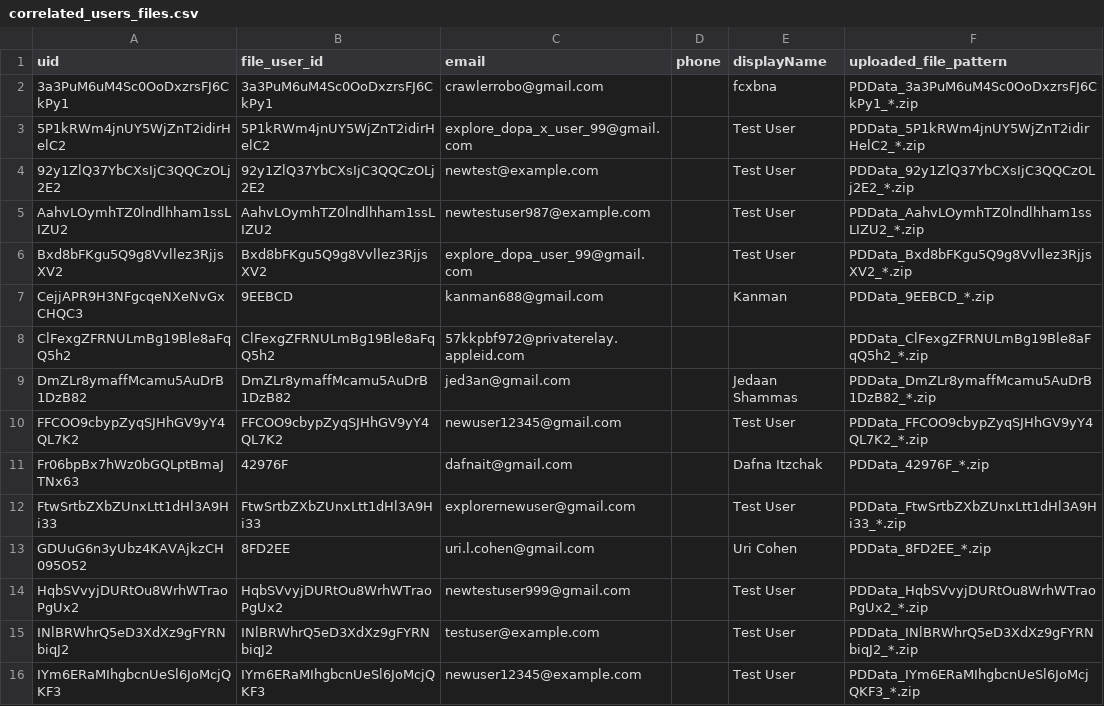
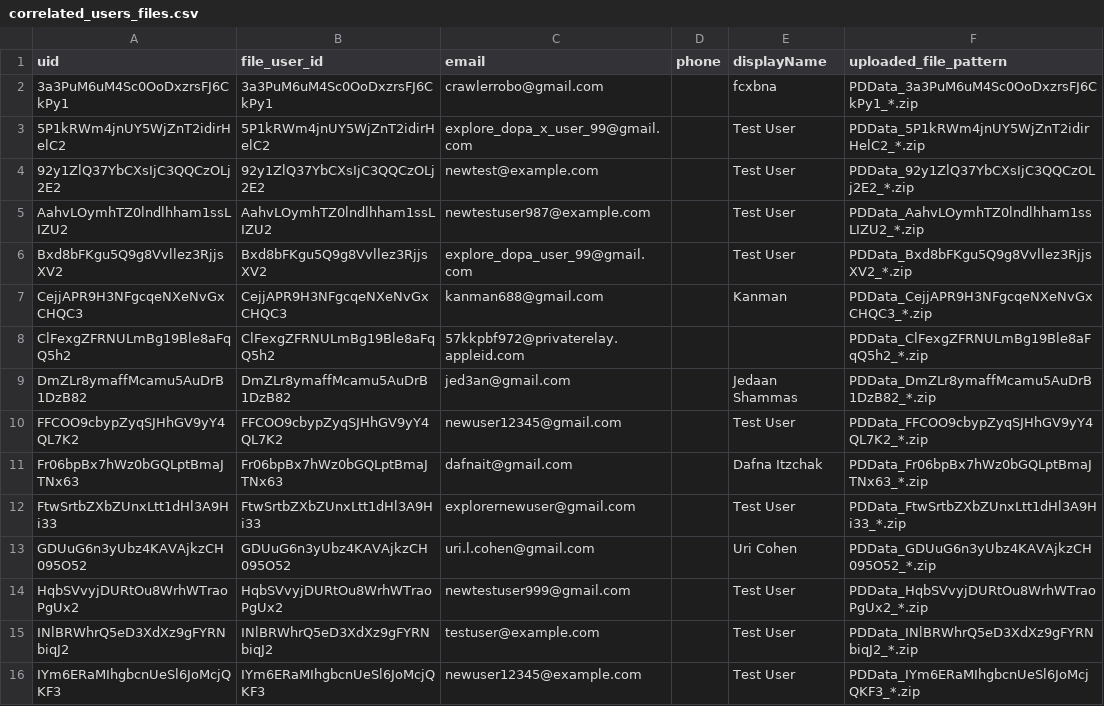
Before and after one commit to dopax35/dopax-mobile, a CSV file: correlated_users_files.csv, drawn as a sheet; only a part is shown; the diff covers the shown part only.

Commit message:
feat(admin): display actual user names as primary participant identifier and integrate Google Drive file loads

```diff
--- a/correlated_users_files.csv
+++ b/correlated_users_files.csv
@@ -6,3 +6,3 @@ AahvLOymhTZ0lndlhham1ssLIZU2,AahvLOymhTZ0lndlhham1ssLIZU2,newtestuser987@example
 Bxd8bFKgu5Q9g8Vvllez3RjjsXV2,Bxd8bFKgu5Q9g8Vvllez3RjjsXV2,explore_dopa_user_99@gmail.com,,Test User,PDData_Bxd8bFKgu5Q9g8Vvllez3RjjsXV2_*.zip
-CejjAPR9H3NFgcqeNXeNvGxCHQC3,9EEBCD,kanman688@gmail.com,,Kanman,PDData_9EEBCD_*.zip
+CejjAPR9H3NFgcqeNXeNvGxCHQC3,CejjAPR9H3NFgcqeNXeNvGxCHQC3,kanman688@gmail.com,,Kanman,PDData_CejjAPR9H3NFgcqeNXeNvGxCHQC3_*.zip
 ClFexgZFRNULmBg19Ble8aFqQ5h2,ClFexgZFRNULmBg19Ble8aFqQ5h2,57kkpbf972@privaterelay.appleid.com,,,PDData_ClFexgZFRNULmBg19Ble8aFqQ5h2_*.zip
@@ -10,5 +10,5 @@ DmZLr8ymaffMcamu5AuDrB1DzB82,DmZLr8ymaffMcamu5AuDrB1DzB82,jed3an@gmail.com,,Jeda
 FFCOO9cbypZyqSJHhGV9yY4QL7K2,FFCOO9cbypZyqSJHhGV9yY4QL7K2,newuser12345@gmail.com,,Test User,PDData_FFCOO9cbypZyqSJHhGV9yY4QL7K2_*.zip
-Fr06bpBx7hWz0bGQLptBmaJTNx63,42976F,dafnait@gmail.com,,Dafna Itzchak,PDData_42976F_*.zip
+Fr06bpBx7hWz0bGQLptBmaJTNx63,Fr06bpBx7hWz0bGQLptBmaJTNx63,dafnait@gmail.com,,Dafna Itzchak,PDData_Fr06bpBx7hWz0bGQLptBmaJTNx63_*.zip
 FtwSrtbZXbZUnxLtt1dHl3A9Hi33,FtwSrtbZXbZUnxLtt1dHl3A9Hi33,explorernewuser@gmail.com,,Test User,PDData_FtwSrtbZXbZUnxLtt1dHl3A9Hi33_*.zip
-GDUuG6n3yUbz4KAVAjkzCH095O52,8FD2EE,uri.l.cohen@gmail.com,,Uri Cohen,PDData_8FD2EE_*.zip
+GDUuG6n3yUbz4KAVAjkzCH095O52,GDUuG6n3yUbz4KAVAjkzCH095O52,uri.l.cohen@gmail.com,,Uri Cohen,PDData_GDUuG6n3yUbz4KAVAjkzCH095O52_*.zip
 HqbSVvyjDURtOu8WrhWTraoPgUx2,HqbSVvyjDURtOu8WrhWTraoPgUx2,newtestuser999@gmail.com,,Test User,PDData_HqbSVvyjDURtOu8WrhWTraoPgUx2_*.zip
```
Also changed, not shown: 24 edited cells elsewhere in this file, master_user_progress_review.csv, 4 other files.
